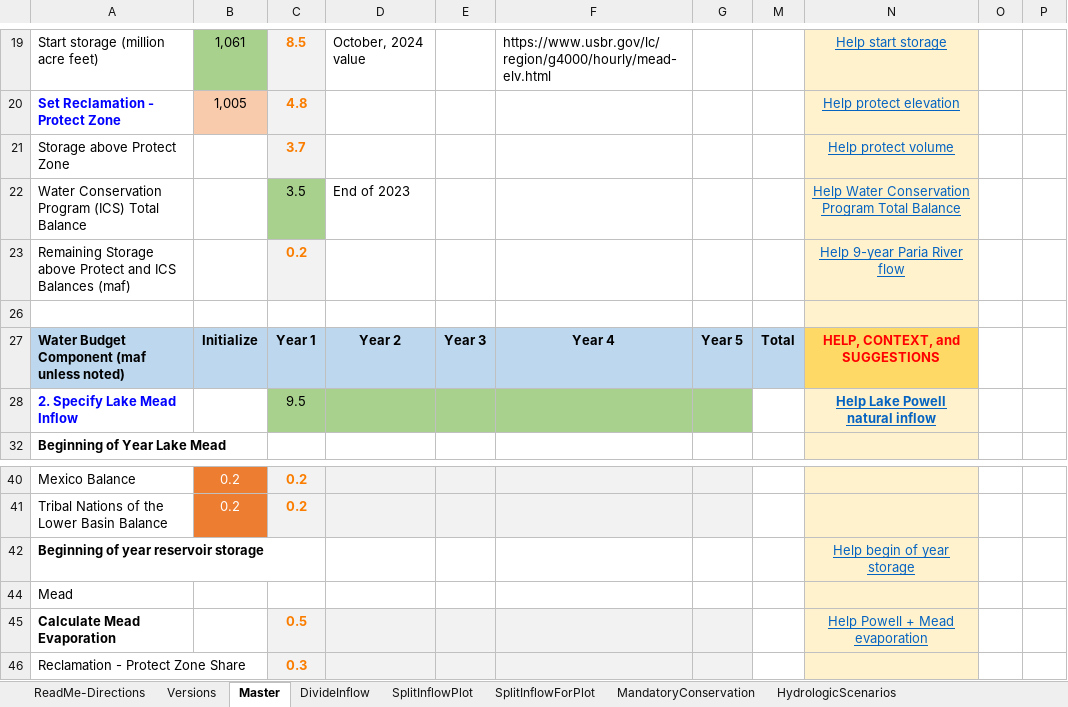
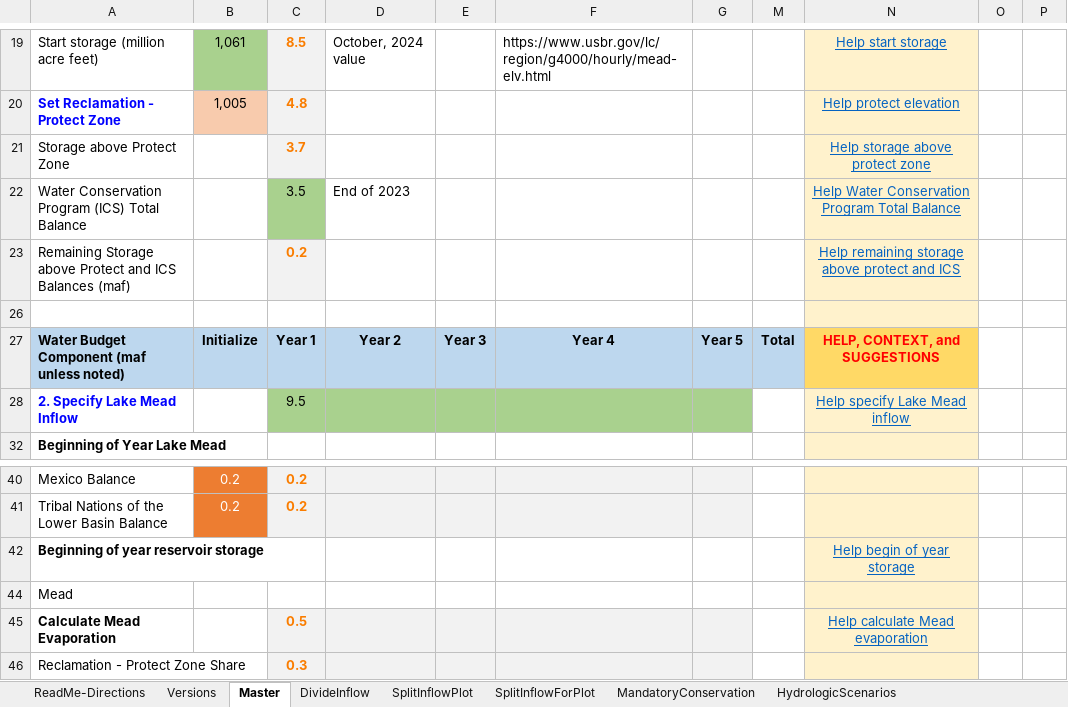
Before and after one commit to dzeke/ColoradoRiverCollaborate, an Excel workbook: LakeMeadWaterBankDivideInflow/LakeMeadWaterBankDivideInflow.xlsx, sheet Master, drawn as a sheet; only a part is shown, gaps mark what is left out; values as stored, in another font and other column widths than the file's, no borders; conditional formats not drawn; the diff names each change by its address in the sheet, - before the commit and + after, or states it on an @@ line.

Commit message:
Update Lake Mead inflow in model guide and links

```diff
--- a/LakeMeadWaterBankDivideInflow/LakeMeadWaterBankDivideInflow.xlsx (sheet Master)
+++ b/LakeMeadWaterBankDivideInflow/LakeMeadWaterBankDivideInflow.xlsx (sheet Master)
-N21: Help protect volume
+N21: Help storage above protect zone
-N23: Help 9-year Paria River flow
+N23: Help remaining storage above protect and ICS
-N28: Help Lake Powell natural inflow
+N28: Help specify Lake Mead inflow
-N28 bold: on
+N28 bold: off
-N45: Help Powell + Mead evaporation
+N45: Help calculate Mead evaporation
```
Also changed, not shown: 13 other files.
